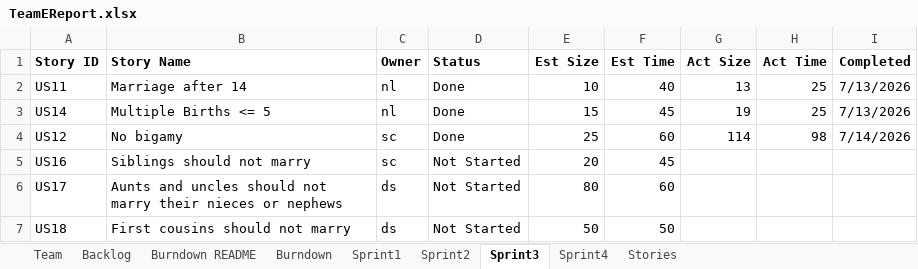
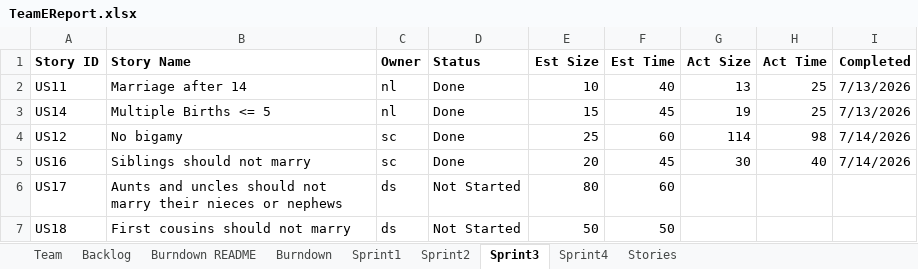
Before and after one commit to choudhs2/cs555tmE2026Summer, an Excel workbook: Sprint_Report/TeamEReport.xlsx, sheet Sprint3, drawn as a sheet; values as stored, in another font and other column widths than the file's, no borders; charts and pictures not drawn; the diff names each change by its address in the sheet, - before the commit and + after, or states it on an @@ line.

Commit message:
Downloaded updated team report

```diff
--- a/Sprint_Report/TeamEReport.xlsx (sheet Sprint3)
+++ b/Sprint_Report/TeamEReport.xlsx (sheet Sprint3)
-D5 (Status): Not Started
+D5 (Status): Done
-G5 (Act Size): (empty)
+G5 (Act Size): 30
-H5 (Act Time): (empty)
+H5 (Act Time): 40
-I5 (Completed): (empty)
+I5 (Completed): 7/14/2026
```
Also changed, not shown: charts or pictures.
